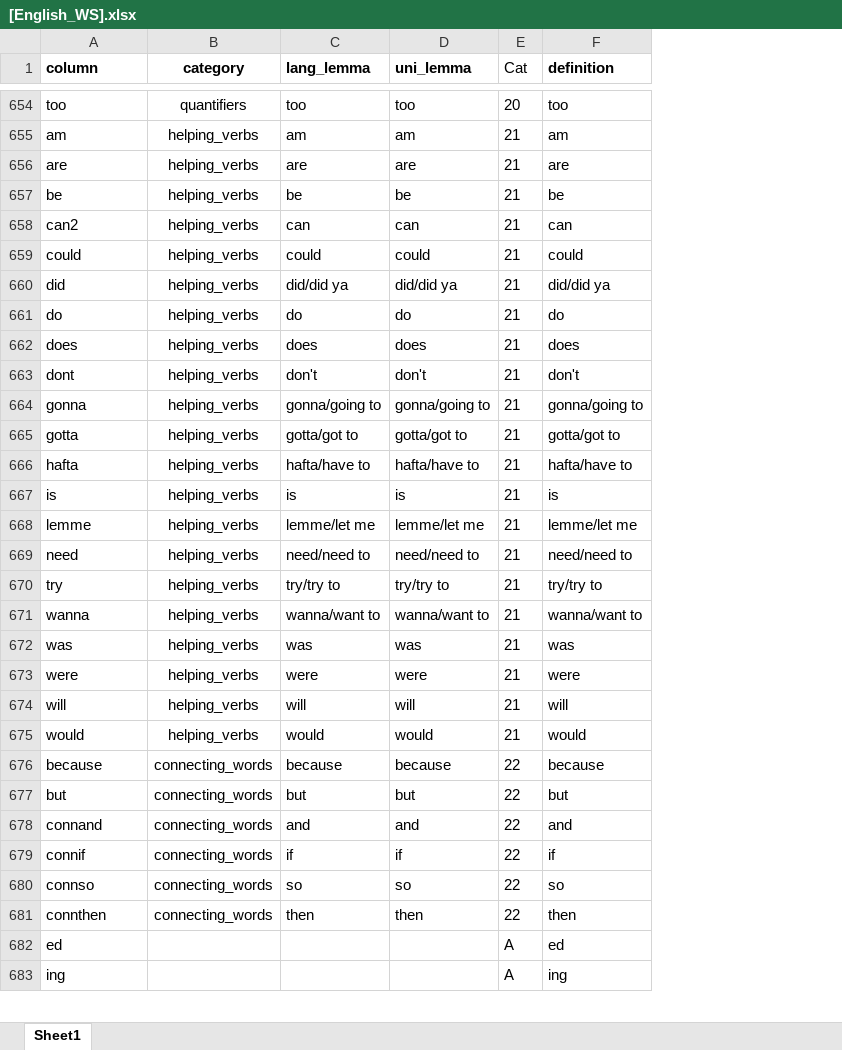
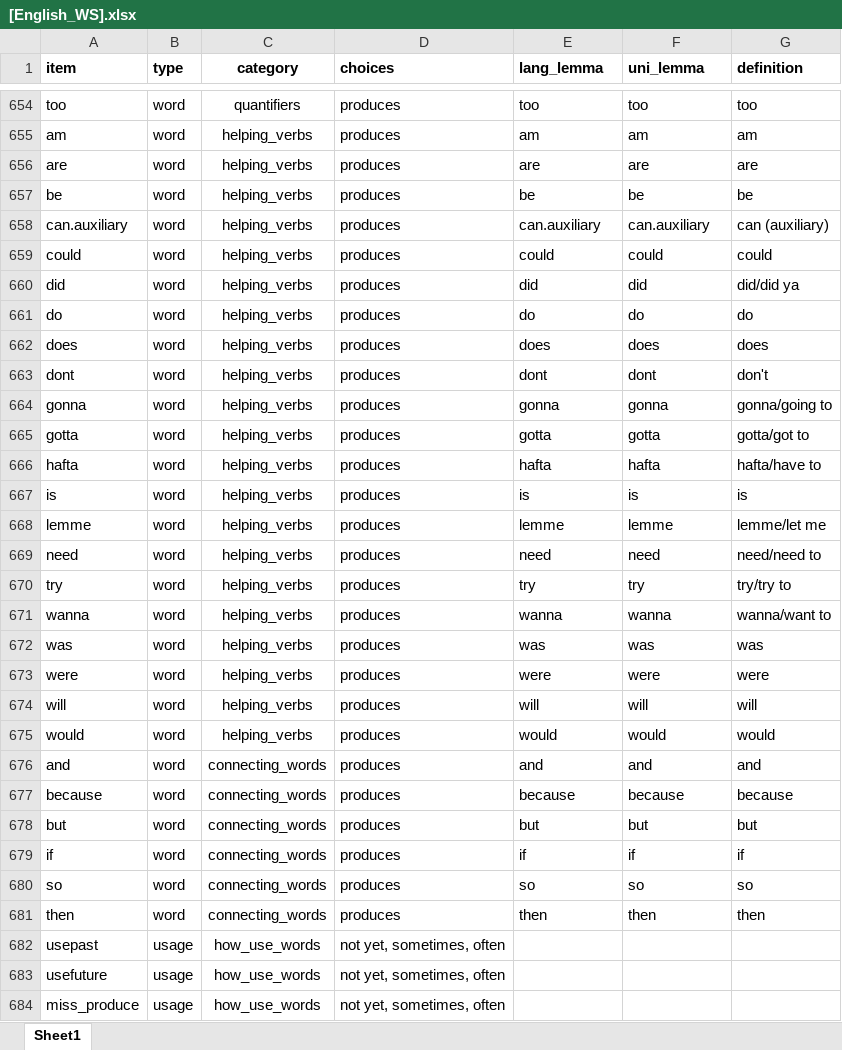
Before and after one commit to langcog/wordbank, an Excel workbook: raw_data/English_WS/[English_WS].xlsx, sheet Sheet1, drawn as a sheet; only a part is shown, gaps mark what is left out; values as stored, in another font and other column widths than the file's, no borders; removed rows and columns are numbered as before the commit, all else as after; the diff covers the shown part only; the diff names each change by its address in the sheet, - before the commit and + after, or states it on an @@ line.

Commit message:
added support for specifying field value choices in data import

```diff
--- a/raw_data/English_WS/[English_WS].xlsx (sheet Sheet1)
+++ b/raw_data/English_WS/[English_WS].xlsx (sheet Sheet1)
+column B (type), rows 654-657: all word; rows 659-675: all word; rows 677-681: all word
+column D (choices), rows 654-657: all produces; rows 659-675: all produces; rows 677-681: all produces
-column E (Cat), rows 654-657: 20 | 21 | 21 | 21; rows 659-677: 21 | 21 | 21 | 21 | 21 | 21 | 21 | 21 | 21 | 21 | 21 | 21 | 21 | 21 | 21 | 21 | 21 | 22 | 22; rows 679-681: all 22
-A1: column
+A1: item
-row 658: can2 | helping_verbs | can | can | 21 | can
+row 658: can.auxiliary | word | helping_verbs | produces | can.auxiliary | can.auxiliary | can (auxiliary)
-E660 (lang_lemma): did/did ya
+E660 (lang_lemma): did
-F660 (uni_lemma): did/did ya
+F660 (uni_lemma): did
-E663 (lang_lemma): don't
+E663 (lang_lemma): dont
-F663 (uni_lemma): don't
+F663 (uni_lemma): dont
-E664 (lang_lemma): gonna/going to
+E664 (lang_lemma): gonna
-F664 (uni_lemma): gonna/going to
+F664 (uni_lemma): gonna
-E665 (lang_lemma): gotta/got to
+E665 (lang_lemma): gotta
-F665 (uni_lemma): gotta/got to
+F665 (uni_lemma): gotta
-E666 (lang_lemma): hafta/have to
+E666 (lang_lemma): hafta
-F666 (uni_lemma): hafta/have to
+F666 (uni_lemma): hafta
-E668 (lang_lemma): lemme/let me
+E668 (lang_lemma): lemme
-F668 (uni_lemma): lemme/let me
+F668 (uni_lemma): lemme
-E669 (lang_lemma): need/need to
+E669 (lang_lemma): need
-F669 (uni_lemma): need/need to
+F669 (uni_lemma): need
-E670 (lang_lemma): try/try to
+E670 (lang_lemma): try
-F670 (uni_lemma): try/try to
+F670 (uni_lemma): try
-E671 (lang_lemma): wanna/want to
+E671 (lang_lemma): wanna
-F671 (uni_lemma): wanna/want to
+F671 (uni_lemma): wanna
+row 676: and | word | connecting_words | produces | and | and | and
-row 678: connand | connecting_words | and | and | 22 | and
-A679 (item): connif
+A679 (item): if
-A680 (item): connso
+A680 (item): so
-A681 (item): connthen
+A681 (item): then
-row 682: ed |  |  |  | A | ed
-row 683: ing |  |  |  | A | ing
+row 682: usepast | usage | how_use_words | not yet, sometimes, often
+row 683: usefuture | usage | how_use_words | not yet, sometimes, often
+row 684: miss_produce | usage | how_use_words | not yet, sometimes, often
```
Also changed, not shown: 42 added rows, 43 removed rows and 358 edited cells elsewhere in this sheet, 17 other files.
